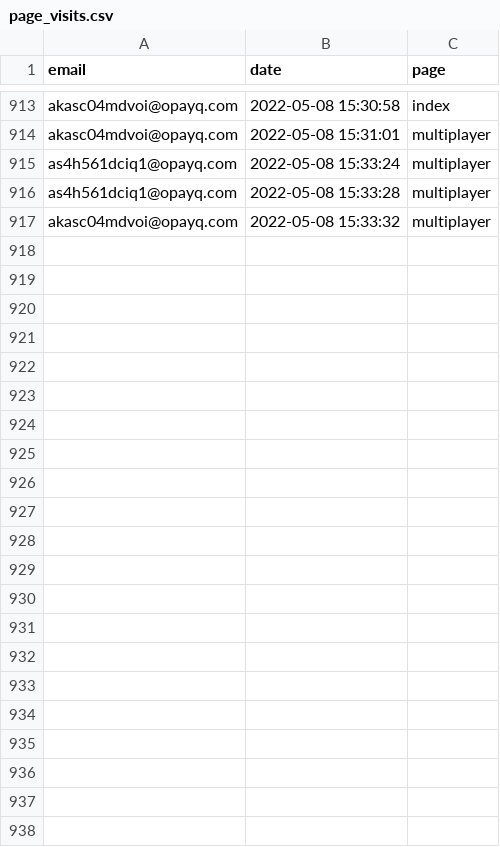
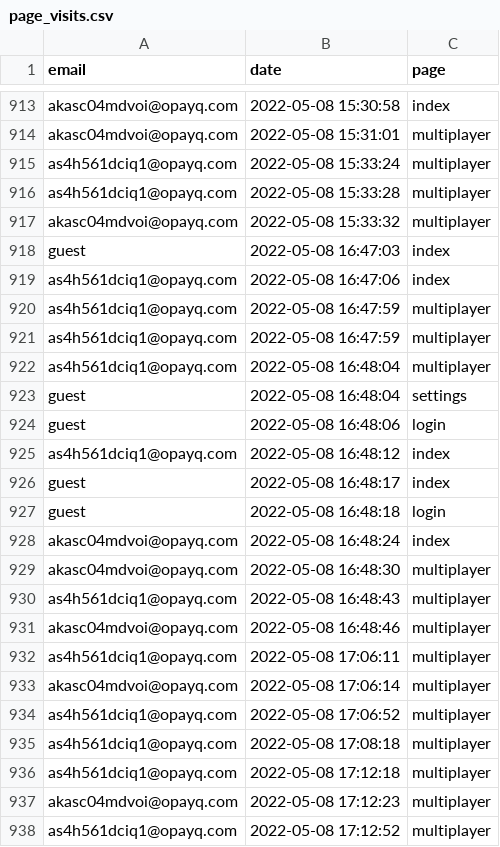
Before and after one commit to opixelum/KeyRace, a CSV file: logs/page_visits.csv, drawn as a sheet; only a part is shown, gaps mark what is left out; the diff names each change by its address in the sheet, - before the commit and + after, or states it on an @@ line.

```diff
--- a/logs/page_visits.csv
+++ b/logs/page_visits.csv
+row 918: guest | 2022-05-08 16:47:03 | index
+row 919: as4h561dciq1@opayq.com | 2022-05-08 16:47:06 | index
+row 920: as4h561dciq1@opayq.com | 2022-05-08 16:47:59 | multiplayer
+row 921: as4h561dciq1@opayq.com | 2022-05-08 16:47:59 | multiplayer
+row 922: as4h561dciq1@opayq.com | 2022-05-08 16:48:04 | multiplayer
+row 923: guest | 2022-05-08 16:48:04 | settings
+row 924: guest | 2022-05-08 16:48:06 | login
+row 925: as4h561dciq1@opayq.com | 2022-05-08 16:48:12 | index
+row 926: guest | 2022-05-08 16:48:17 | index
+row 927: guest | 2022-05-08 16:48:18 | login
+row 928: akasc04mdvoi@opayq.com | 2022-05-08 16:48:24 | index
+row 929: akasc04mdvoi@opayq.com | 2022-05-08 16:48:30 | multiplayer
+row 930: as4h561dciq1@opayq.com | 2022-05-08 16:48:43 | multiplayer
+row 931: akasc04mdvoi@opayq.com | 2022-05-08 16:48:46 | multiplayer
+row 932: as4h561dciq1@opayq.com | 2022-05-08 17:06:11 | multiplayer
+row 933: akasc04mdvoi@opayq.com | 2022-05-08 17:06:14 | multiplayer
+row 934: as4h561dciq1@opayq.com | 2022-05-08 17:06:52 | multiplayer
+row 935: as4h561dciq1@opayq.com | 2022-05-08 17:08:18 | multiplayer
+row 936: as4h561dciq1@opayq.com | 2022-05-08 17:12:18 | multiplayer
+row 937: akasc04mdvoi@opayq.com | 2022-05-08 17:12:23 | multiplayer
+row 938: as4h561dciq1@opayq.com | 2022-05-08 17:12:52 | multiplayer
```
Also changed, not shown: logs/login_attempts.csv, 3 other files.
